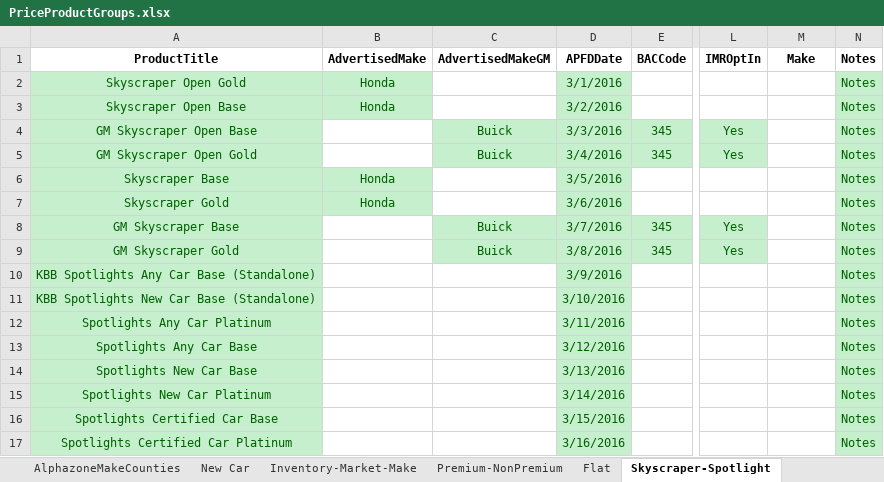
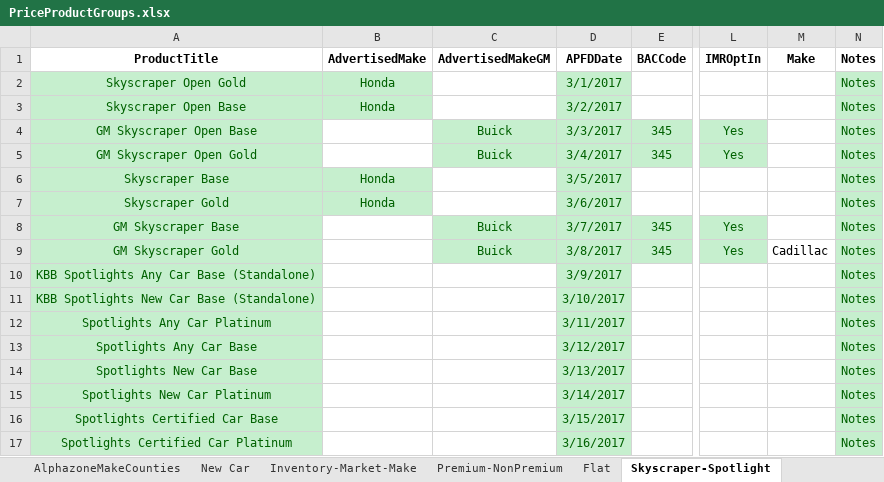
Before and after one commit to ProvarAutomation/SFDCRegression, an Excel workbook: Regression/templates/PriceProductGroups.xlsx, sheet Skyscraper-Spotlight, drawn as a sheet; only a part is shown, gaps mark what is left out; values as stored, in another font and other column widths than the file's, no borders; the diff names each change by its address in the sheet, - before the commit and + after, or states it on an @@ line.

```diff
--- a/Regression/templates/PriceProductGroups.xlsx (sheet Skyscraper-Spotlight)
+++ b/Regression/templates/PriceProductGroups.xlsx (sheet Skyscraper-Spotlight)
-D2 (APFDDate): 3/1/2016
+D2 (APFDDate): 3/1/2017
-D3 (APFDDate): 3/2/2016
+D3 (APFDDate): 3/2/2017
-D4 (APFDDate): 3/3/2016
+D4 (APFDDate): 3/3/2017
-D5 (APFDDate): 3/4/2016
+D5 (APFDDate): 3/4/2017
-D6 (APFDDate): 3/5/2016
+D6 (APFDDate): 3/5/2017
-D7 (APFDDate): 3/6/2016
+D7 (APFDDate): 3/6/2017
-D8 (APFDDate): 3/7/2016
+D8 (APFDDate): 3/7/2017
-D9 (APFDDate): 3/8/2016
+D9 (APFDDate): 3/8/2017
-M9 (Make): (empty)
+M9 (Make): Cadillac
-D10 (APFDDate): 3/9/2016
+D10 (APFDDate): 3/9/2017
-D11 (APFDDate): 3/10/2016
+D11 (APFDDate): 3/10/2017
-D12 (APFDDate): 3/11/2016
+D12 (APFDDate): 3/11/2017
-D13 (APFDDate): 3/12/2016
+D13 (APFDDate): 3/12/2017
-D14 (APFDDate): 3/13/2016
+D14 (APFDDate): 3/13/2017
-D15 (APFDDate): 3/14/2016
+D15 (APFDDate): 3/14/2017
-D16 (APFDDate): 3/15/2016
+D16 (APFDDate): 3/15/2017
-D17 (APFDDate): 3/16/2016
+D17 (APFDDate): 3/16/2017
```
Also changed, not shown: sheet All, sheet Premium-NonPremium, sheet New Car, sheet Inventory-Market-Make, sheet Flat, sheet Not Priceable-Unclassified, 2 more sheets, other sheet tabs, Regression/templates/Product_Configs_Provar.xlsx, 47 other files.
